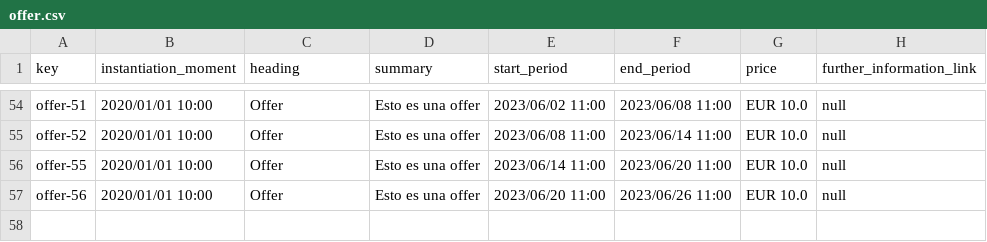
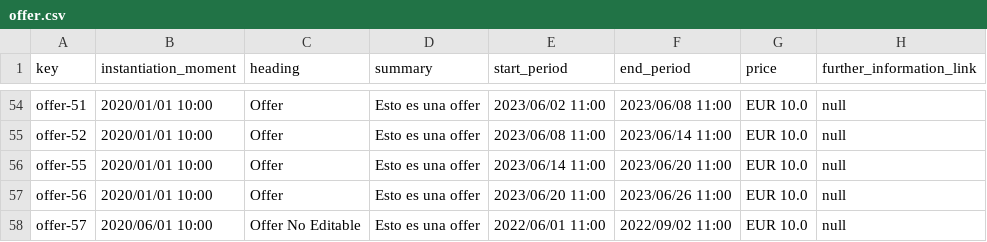
Before and after one commit to Alejandrocg024/Acme-L3, a CSV file: src/main/webapp/WEB-INF/resources/sample-data/offer.csv, drawn as a sheet; only a part is shown, gaps mark what is left out.

Commit message:
Operaciones Crud sobre las offer terminadas

```diff
--- a/src/main/webapp/WEB-INF/resources/sample-data/offer.csv
+++ b/src/main/webapp/WEB-INF/resources/sample-data/offer.csv
@@ -57 +57,2 @@ offer-55,2020/01/01 10:00,Offer,Esto es una offer,2023/06/14 11:00,2023/06/20 11
 offer-56,2020/01/01 10:00,Offer,Esto es una offer,2023/06/20 11:00,2023/06/26 11:00,EUR 10.0,null
+offer-57,2020/06/01 10:00,Offer No Editable,Esto es una offer,2022/06/01 11:00,2022/09/02 11:00,EUR 10.0,null
```
Also changed, not shown: 14 other files.
